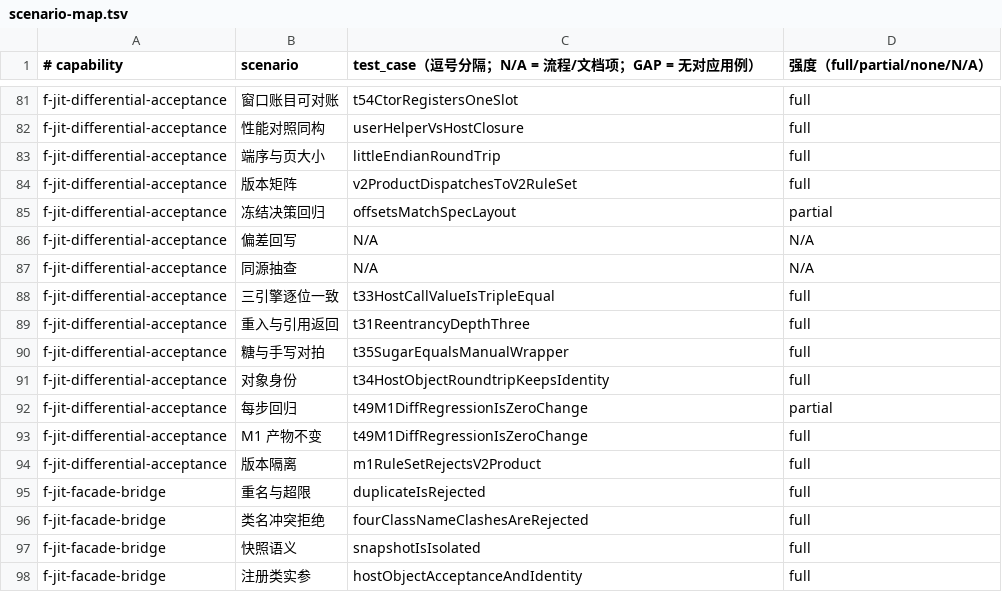
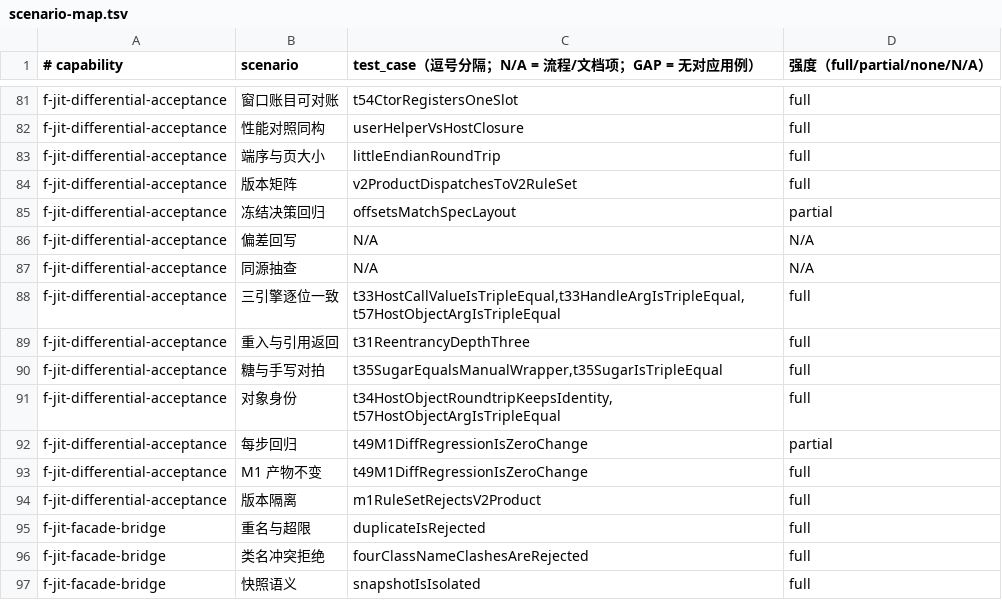
Before and after one commit to cangjielanguage-sig/fountain, a TSV file: f_jit/doc/spec/f-jit-m2/scenario-map.tsv, drawn as a sheet; only a part is shown, gaps mark what is left out; the shorter side is filled out with more unchanged rows.

Commit message:
test(f_jit): GAP-07 把 M2 新增面纳入三引擎差分
verify 认定「糖与手写对拍」「对象身份」只到单引擎正确。新增 `Q6DiffCoverage_test` 三条：

- **T57 14 实参**：`DiffEntity` 实例作源入口实参，两引擎看到同一 `tag=11` 槽
  → 对象身份在差分里也成立；同时验证字段读 `u.name` 两引擎逐位一致。
- **T35 成员访问糖**：`u.age + 1` 的降级链 + 字段访问器在两引擎上逐位一致。
- **T33 句柄型实参**：String 先 pin 成句柄，再经 13 槽调宿主闭包（`f(s)`）。

放在**根包**新文件而非 `compiler` 包：新用例要建 `ClassRegistrySnapshot`（compiler 包）与
`Compiler`/`ClassSnapshot`（根包），而 `compiler` 包已被根包依赖——反向 import 成环
（`fountain::f_jit <-> …compiler`，实测报错）。`ClassRegistrySnapshot` 实际定义在
`compiler/ClassRegistryView.cj`，不是根包。

M2 矩阵同步：`三引擎逐位一致` / `糖与手写对拍` / `对象身份` 三条的 test_case 补上新用例；
`check_scenarios m2` 仍为 156 条、未映射 0、缺失 0。

全量 846 → 849，FAILED 0。

**另记**：本轮全量（`--parallel 1`）仍出现 1 次 `reflectionRegistrationIsEndToEnd` 的
SIGSEGV（`StringBuilder.append` ← `greet` ← `ApplyCJMethod`），即 `--parallel` 不足以规避；
崩溃只在「反射注册 + **String 参数/返回**的方法调用」上出现，与本提交无关。下一步单独处置。

```diff
--- a/f_jit/doc/spec/f-jit-m2/scenario-map.tsv
+++ b/f_jit/doc/spec/f-jit-m2/scenario-map.tsv
@@ -87,6 +87,6 @@ f-jit-differential-acceptance	偏差回写	N/A	N/A
 f-jit-differential-acceptance	同源抽查	N/A	N/A
-f-jit-differential-acceptance	三引擎逐位一致	t33HostCallValueIsTripleEqual	full
+f-jit-differential-acceptance	三引擎逐位一致	t33HostCallValueIsTripleEqual,t33HandleArgIsTripleEqual,t57HostObjectArgIsTripleEqual	full
 f-jit-differential-acceptance	重入与引用返回	t31ReentrancyDepthThree	full
-f-jit-differential-acceptance	糖与手写对拍	t35SugarEqualsManualWrapper	full
-f-jit-differential-acceptance	对象身份	t34HostObjectRoundtripKeepsIdentity	full
+f-jit-differential-acceptance	糖与手写对拍	t35SugarEqualsManualWrapper,t35SugarIsTripleEqual	full
+f-jit-differential-acceptance	对象身份	t34HostObjectRoundtripKeepsIdentity,t57HostObjectArgIsTripleEqual	full
 f-jit-differential-acceptance	每步回归	t49M1DiffRegressionIsZeroChange	partial
```
Also changed, not shown: 1 other file.
